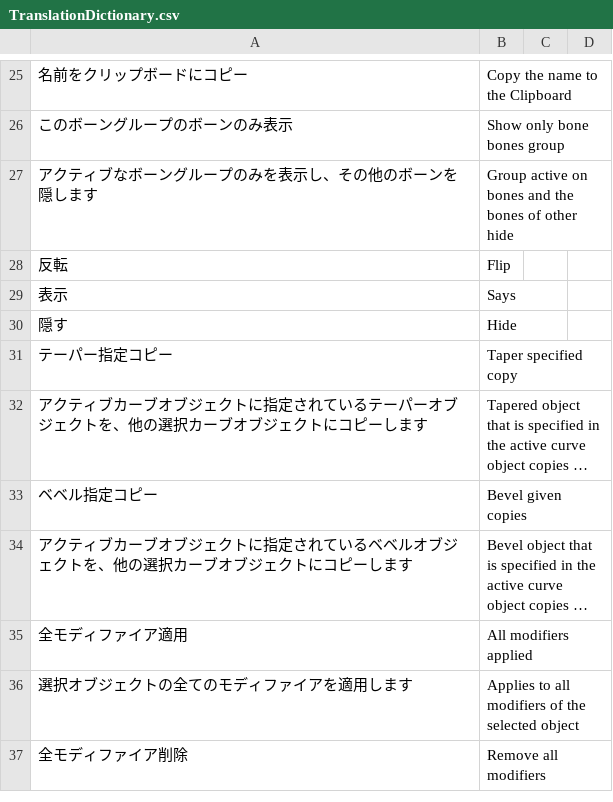
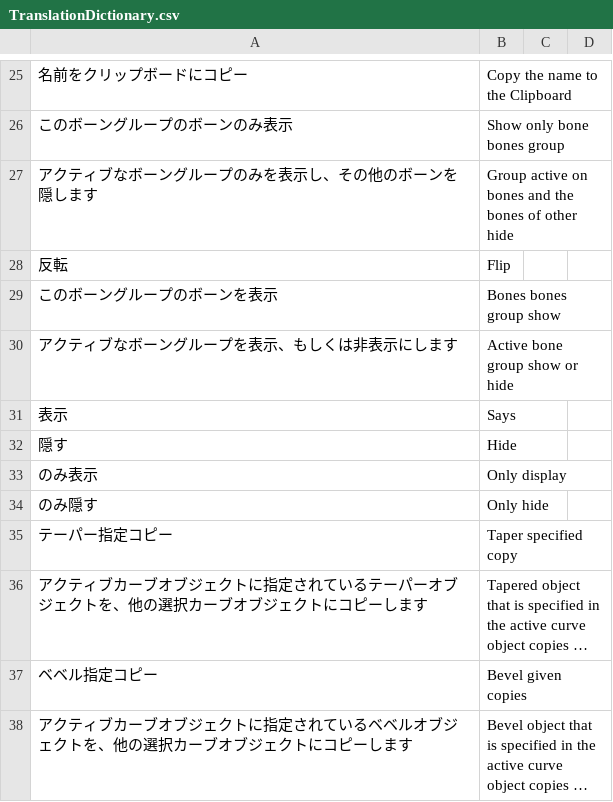
Before and after one commit to PyrokinesisStudio/Blender-Scramble-Addon, a CSV file: Scramble Addon/TranslationDictionary.csv, drawn as a sheet; only a part is shown, gaps mark what is left out; the shorter side is filled out with more unchanged rows; long unchanged cells end in …; the diff names each change by its address in the sheet, - before the commit and + after, or states it on an @@ line.

Commit message:
"このボーングループのボーンを表示"を追加

```diff
--- a/Scramble Addon/TranslationDictionary.csv
+++ b/Scramble Addon/TranslationDictionary.csv
+row 29: このボーングループのボーンを表示 | Bones bones group show
+row 30: アクティブなボーングループを表示、もしくは非表示にします | Active bone group show or hide
+row 33: のみ表示 | Only display
+row 34: のみ隠す | Only hide
```
Also changed, not shown: 2 other files.
